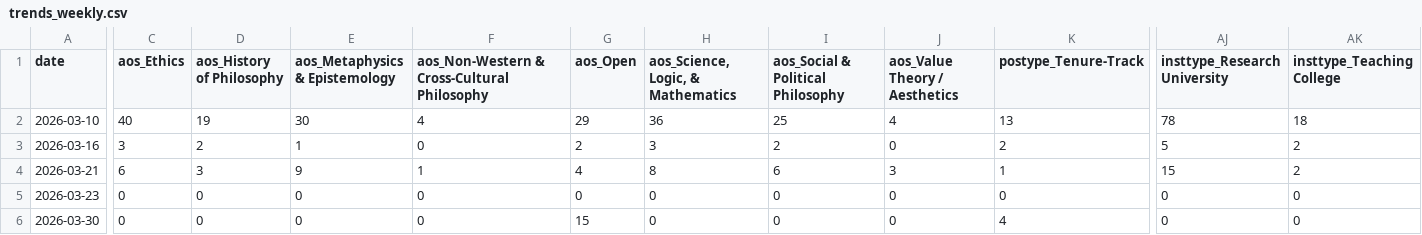
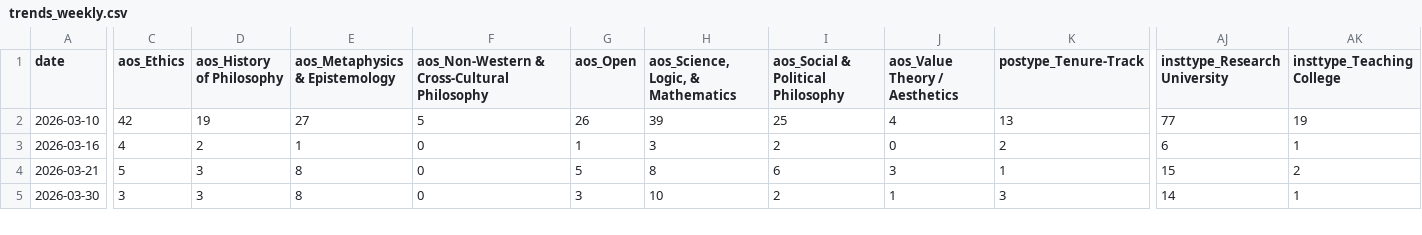
Before and after one commit to 7tzjtxxgh2-jpg/Claude-Phil-Jobs-Tracker, a CSV file: data/trends_weekly.csv, drawn as a sheet; only a part is shown, gaps mark what is left out; removed rows and columns are numbered as before the commit, all else as after; rows hold the shown columns only; the diff covers the shown part only; the diff names each change by its address in the sheet, - before the commit and + after, or states it on an @@ line.

```diff
--- a/data/trends_weekly.csv
+++ b/data/trends_weekly.csv
-C2 (aos_Ethics): 40
+C2 (aos_Ethics): 42
-E2 (aos_Metaphysics & Epistemology): 30
+E2 (aos_Metaphysics & Epistemology): 27
-F2: 4
+F2: 5
-G2 (aos_Open): 29
+G2 (aos_Open): 26
-H2: 36
+H2: 39
-AJ2 (insttype_Research University): 78
+AJ2 (insttype_Research University): 77
-AK2 (insttype_Teaching College): 18
+AK2 (insttype_Teaching College): 19
-C3 (aos_Ethics): 3
+C3 (aos_Ethics): 4
-G3 (aos_Open): 2
+G3 (aos_Open): 1
-AJ3 (insttype_Research University): 5
+AJ3 (insttype_Research University): 6
-AK3 (insttype_Teaching College): 2
+AK3 (insttype_Teaching College): 1
-C4 (aos_Ethics): 6
+C4 (aos_Ethics): 5
-E4 (aos_Metaphysics & Epistemology): 9
+E4 (aos_Metaphysics & Epistemology): 8
-F4: 1
+F4: 0
-G4 (aos_Open): 4
+G4 (aos_Open): 5
-row 5: 2026-03-23 | 0 | 0 | 0 | 0 | 0 | 0 | 0 | 0 | 0 | 0 | 0
-C5 (aos_Ethics): 0
+C5 (aos_Ethics): 3
-D5 (aos_History of Philosophy): 0
+D5 (aos_History of Philosophy): 3
-E5 (aos_Metaphysics & Epistemology): 0
+E5 (aos_Metaphysics & Epistemology): 8
-G5 (aos_Open): 15
+G5 (aos_Open): 3
-H5: 0
+H5: 10
-I5: 0
+I5: 2
-J5 (aos_Value Theory / Aesthetics): 0
+J5 (aos_Value Theory / Aesthetics): 1
-K5 (postype_Tenure-Track): 4
+K5 (postype_Tenure-Track): 3
-AJ5 (insttype_Research University): 0
+AJ5 (insttype_Research University): 14
-AK5 (insttype_Teaching College): 0
+AK5 (insttype_Teaching College): 1
```
Also changed, not shown: 57 edited cells elsewhere in this file, data/jobs_all.csv, 6 other files.
